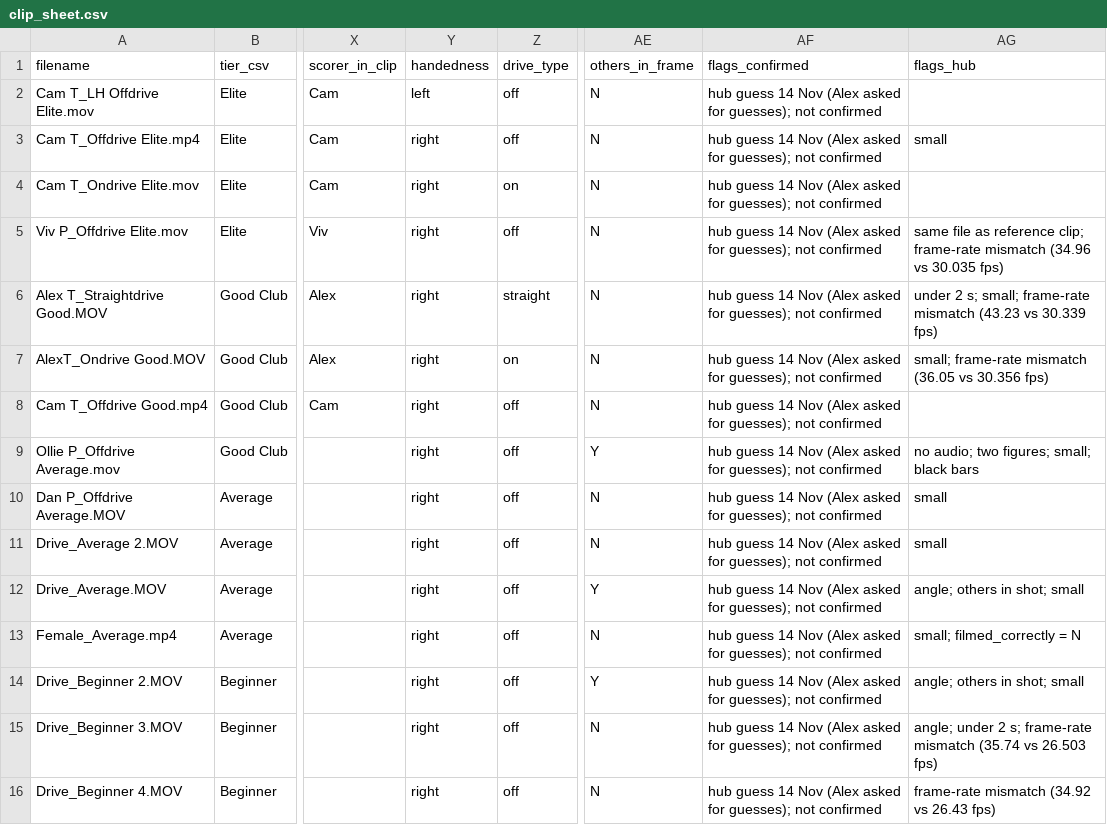
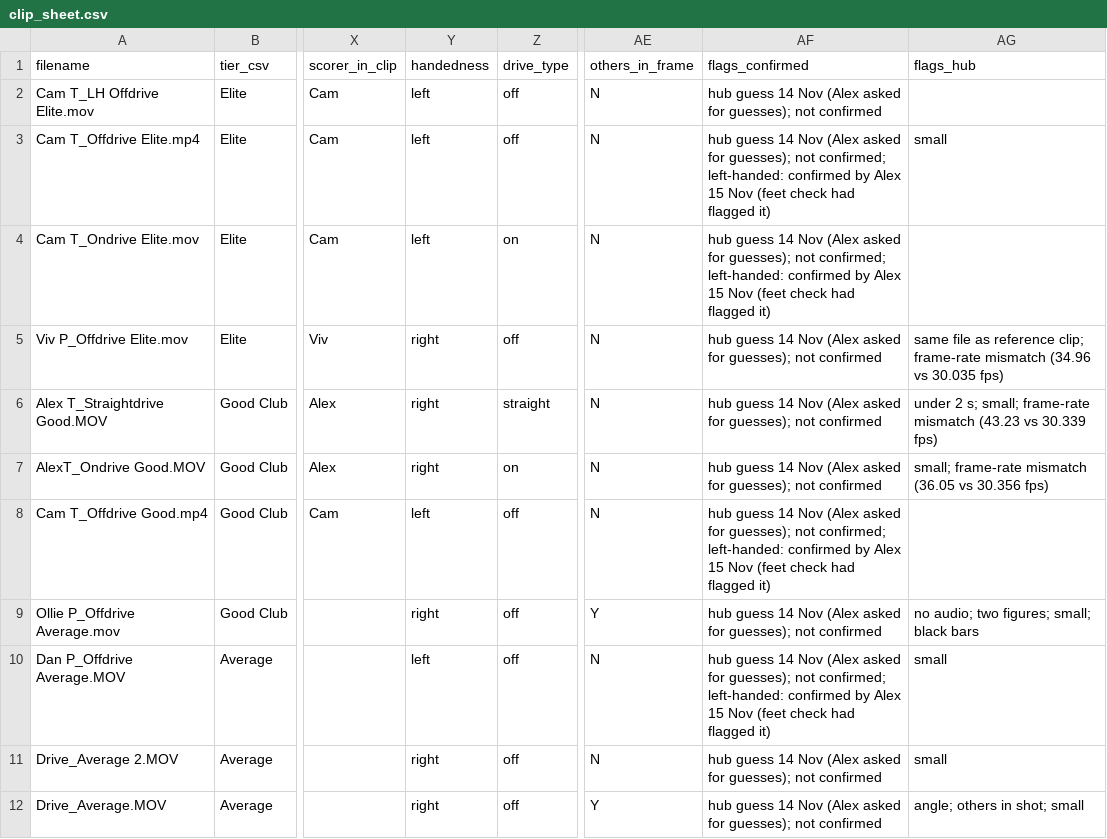
Before and after one commit to AlexTredge8/batting-backend, a CSV file: clip_sheet.csv, drawn as a sheet; only a part is shown, gaps mark what is left out; the shorter side is filled out with more unchanged rows; the diff names each change by its address in the sheet, - before the commit and + after, or states it on an @@ line.

```diff
--- a/clip_sheet.csv
+++ b/clip_sheet.csv
-Y3:Y4 (handedness): right
+Y3:Y4 (handedness): left
-AF3:AF4 (flags_confirmed): …guesses); not confirmed
+AF3:AF4 (flags_confirmed): …guesses); not confirmed; left-handed: confirmed by Alex 15 Nov (feet check had flagged it)
-Y8 (handedness): right
+Y8 (handedness): left
-AF8 (flags_confirmed): …guesses); not confirmed
+AF8 (flags_confirmed): …guesses); not confirmed; left-handed: confirmed by Alex 15 Nov (feet check had flagged it)
-Y10 (handedness): right
+Y10 (handedness): left
-AF10 (flags_confirmed): …guesses); not confirmed
+AF10 (flags_confirmed): …guesses); not confirmed; left-handed: confirmed by Alex 15 Nov (feet check had flagged it)
```
Also changed, not shown: 1 other file.
